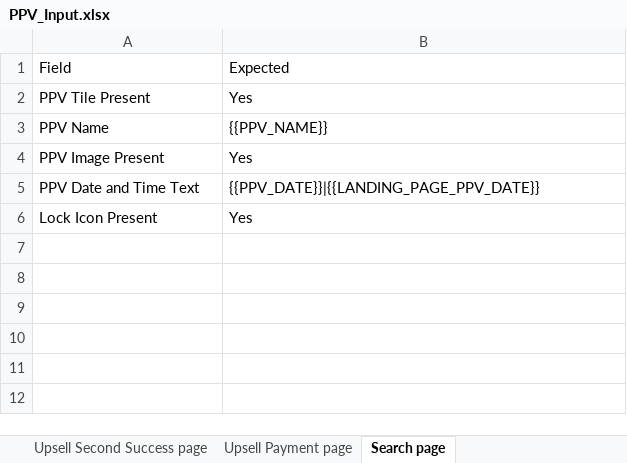
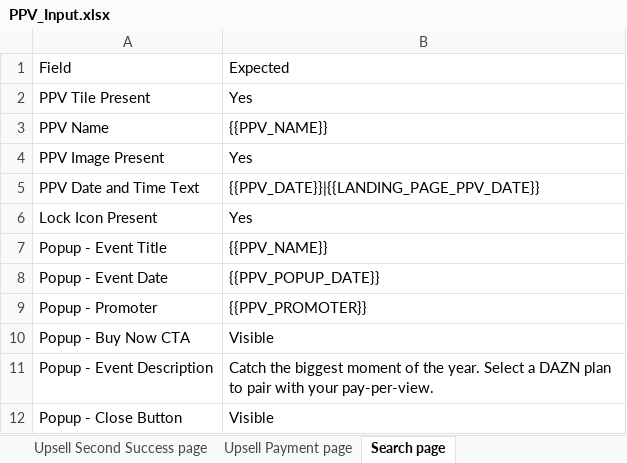
Before and after one commit to gopi-sanagapalli/PPV-End-to-End-Automation, an Excel workbook: data/PPV_Input.xlsx, sheet Search page, drawn as a sheet; values as stored, in another font and other column widths than the file's, no borders; the diff names each change by its address in the sheet, - before the commit and + after, or states it on an @@ line.

```diff
--- a/data/PPV_Input.xlsx (sheet Search page)
+++ b/data/PPV_Input.xlsx (sheet Search page)
+row 7: Popup - Event Title | {{PPV_NAME}}
+row 8: Popup - Event Date | {{PPV_POPUP_DATE}}
+row 9: Popup - Promoter | {{PPV_PROMOTER}}
+row 10: Popup - Buy Now CTA | Visible
+row 11: Popup - Event Description | Catch the biggest moment of the year. Select a DAZN plan to pair with your pay-per-view.
+row 12: Popup - Close Button | Visible
```
Also changed, not shown: sheet Schedule page, sheet Home page, sheet Home of Boxing, 5 other files.
